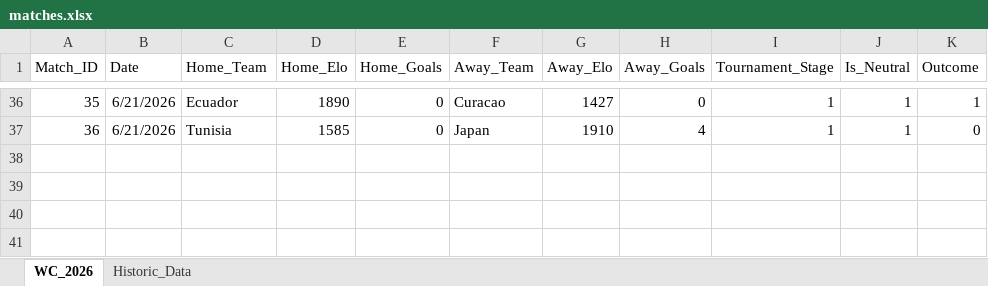
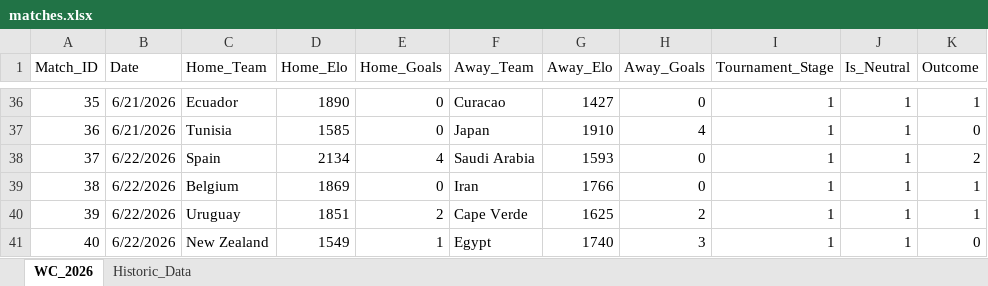
Before and after one commit to joe-ve/world_cup-2026, an Excel workbook: matches.xlsx, sheet WC_2026, drawn as a sheet; only a part is shown, gaps mark what is left out; values as stored, in another font and other column widths than the file's, no borders; the diff names each change by its address in the sheet, - before the commit and + after, or states it on an @@ line.

Commit message:
Group Day 11

```diff
--- a/matches.xlsx (sheet WC_2026)
+++ b/matches.xlsx (sheet WC_2026)
+row 38: 37 | 6/22/2026 | Spain | 2134 | 4 | Saudi Arabia | 1593 | 0 | 1 | 1 | 2
+row 39: 38 | 6/22/2026 | Belgium | 1869 | 0 | Iran | 1766 | 0 | 1 | 1 | 1
+row 40: 39 | 6/22/2026 | Uruguay | 1851 | 2 | Cape Verde | 1625 | 2 | 1 | 1 | 1
+row 41: 40 | 6/22/2026 | New Zealand | 1549 | 1 | Egypt | 1740 | 3 | 1 | 1 | 0
```
